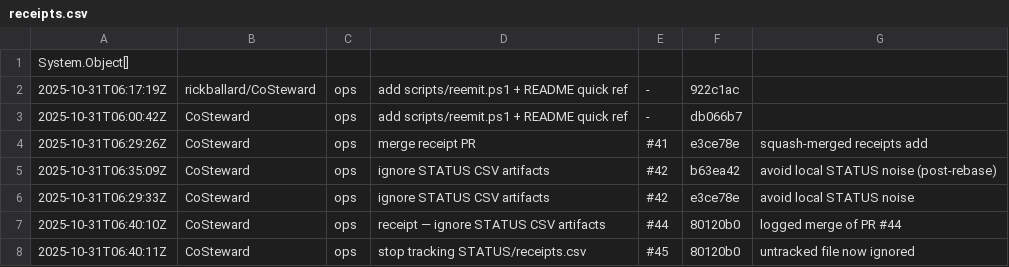
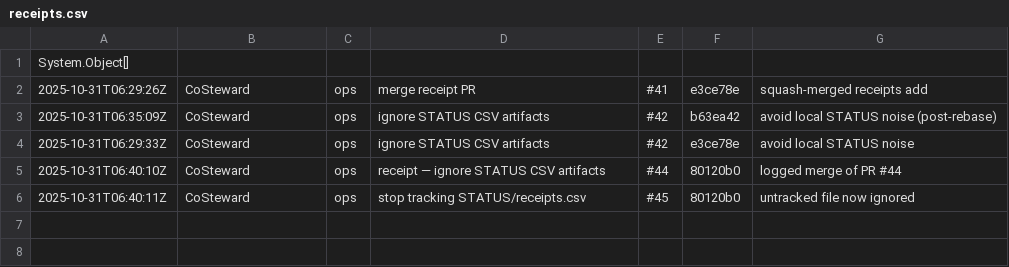
Before and after one commit to rickballard/CoSteward, a CSV file: receipts.csv, drawn as a sheet.

Commit message:
ops: apply repair receipts v3.1 (drop PR='-' accidentals; de-dup; tool fix)

```diff
--- a/receipts.csv
+++ b/receipts.csv
@@ -1,4 +1,2 @@
 System.Object[]
-2025-10-31T06:17:19Z,rickballard/CoSteward,ops,add scripts/reemit.ps1 + README quick ref,-,922c1ac,
-2025-10-31T06:00:42Z,CoSteward,ops,add scripts/reemit.ps1 + README quick ref,-,db066b7,
 2025-10-31T06:29:26Z,CoSteward,ops,merge receipt PR,#41,e3ce78e,squash-merged receipts add
```
Also changed, not shown: 2 other files.
